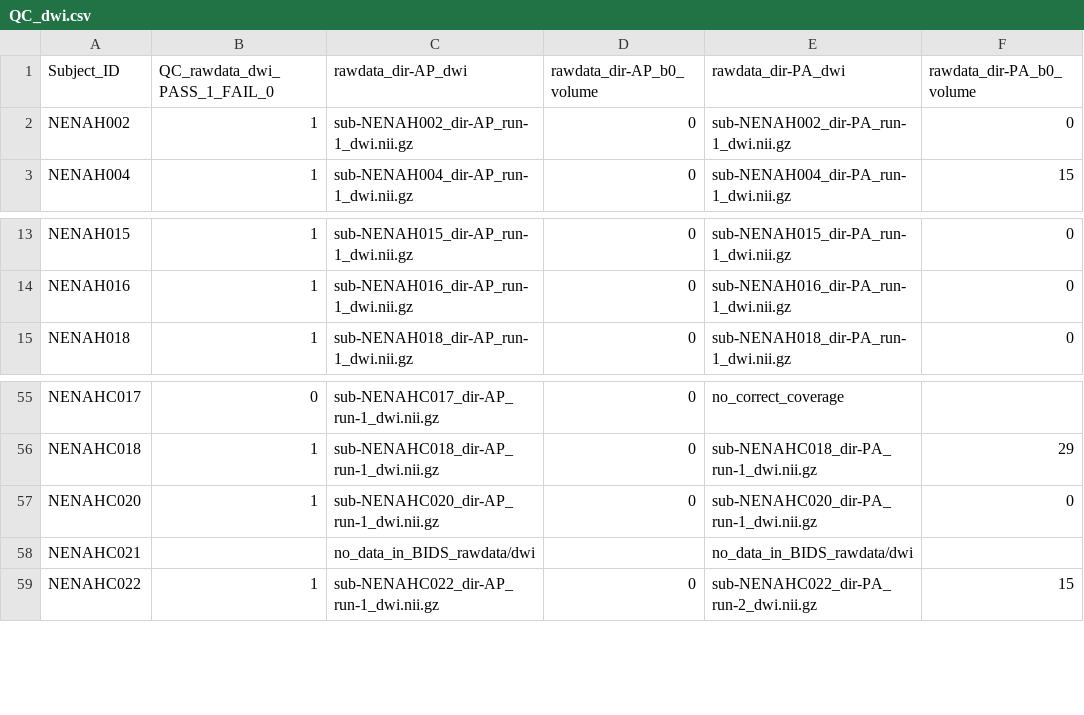
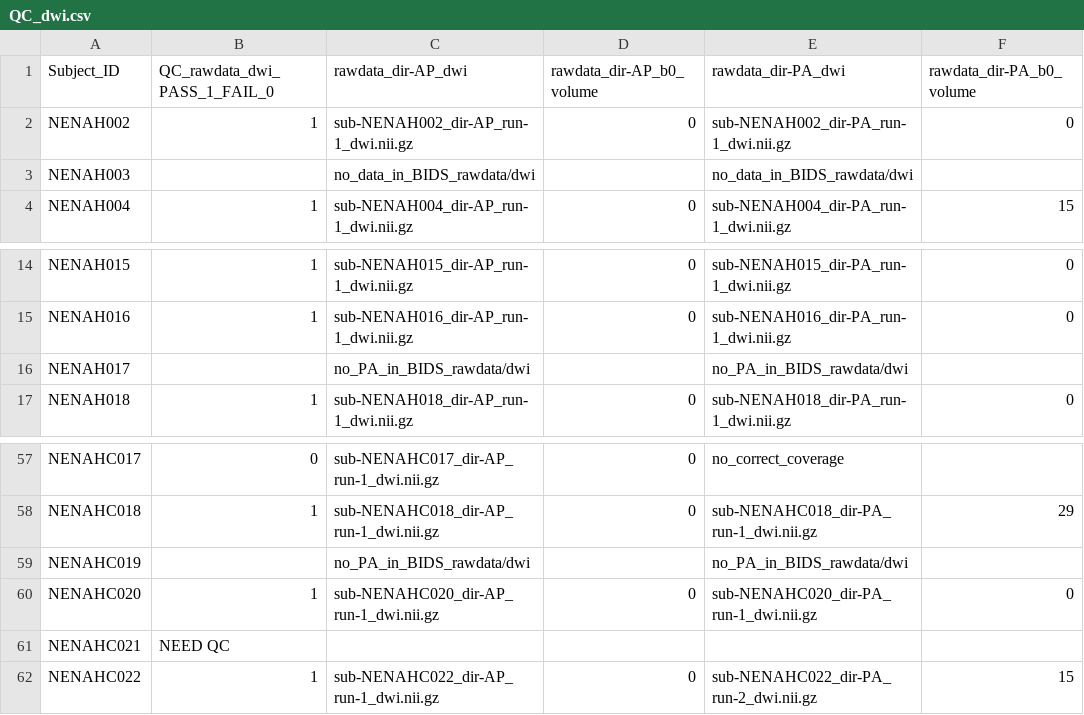
Before and after one commit to sotnir/NENAH-BIDS, a CSV file: QC/QC_dwi.csv, drawn as a sheet; only a part is shown, gaps mark what is left out.

Commit message:
Update QC_dwi.csv

```diff
--- a/QC/QC_dwi.csv
+++ b/QC/QC_dwi.csv
@@ -2,2 +2,3 @@ Subject_ID,QC_rawdata_dwi_PASS_1_FAIL_0,rawdata_dir-AP_dwi,rawdata_dir-AP_b0_vol
 NENAH002,1,sub-NENAH002_dir-AP_run-1_dwi.nii.gz,0,sub-NENAH002_dir-PA_run-1_dwi.nii.gz,0
+NENAH003,,no_data_in_BIDS_rawdata/dwi,,no_data_in_BIDS_rawdata/dwi,
 NENAH004,1,sub-NENAH004_dir-AP_run-1_dwi.nii.gz,0,sub-NENAH004_dir-PA_run-1_dwi.nii.gz,15
@@ -14,2 +15,3 @@ NENAH015,1,sub-NENAH015_dir-AP_run-1_dwi.nii.gz,0,sub-NENAH015_dir-PA_run-1_dwi.
 NENAH016,1,sub-NENAH016_dir-AP_run-1_dwi.nii.gz,0,sub-NENAH016_dir-PA_run-1_dwi.nii.gz,0
+NENAH017,,no_PA_in_BIDS_rawdata/dwi,,no_PA_in_BIDS_rawdata/dwi,
 NENAH018,1,sub-NENAH018_dir-AP_run-1_dwi.nii.gz,0,sub-NENAH018_dir-PA_run-1_dwi.nii.gz,0
@@ -56,4 +58,5 @@ NENAHC017,0,sub-NENAHC017_dir-AP_run-1_dwi.nii.gz,0,no_correct_coverage,
 NENAHC018,1,sub-NENAHC018_dir-AP_run-1_dwi.nii.gz,0,sub-NENAHC018_dir-PA_run-1_dwi.nii.gz,29
+NENAHC019,,no_PA_in_BIDS_rawdata/dwi,,no_PA_in_BIDS_rawdata/dwi,
 NENAHC020,1,sub-NENAHC020_dir-AP_run-1_dwi.nii.gz,0,sub-NENAHC020_dir-PA_run-1_dwi.nii.gz,0
-NENAHC021,,no_data_in_BIDS_rawdata/dwi,,no_data_in_BIDS_rawdata/dwi,
+NENAHC021,NEED QC,,,,
 NENAHC022,1,sub-NENAHC022_dir-AP_run-1_dwi.nii.gz,0,sub-NENAHC022_dir-PA_run-2_dwi.nii.gz,15
```
